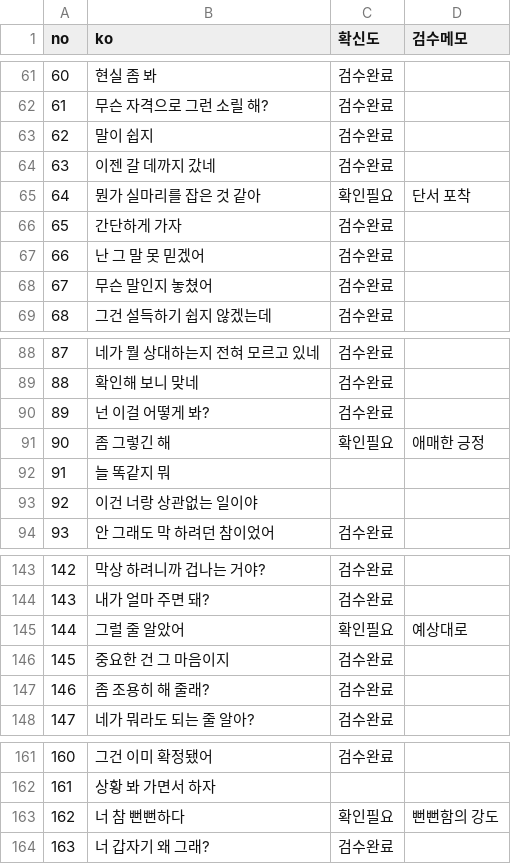
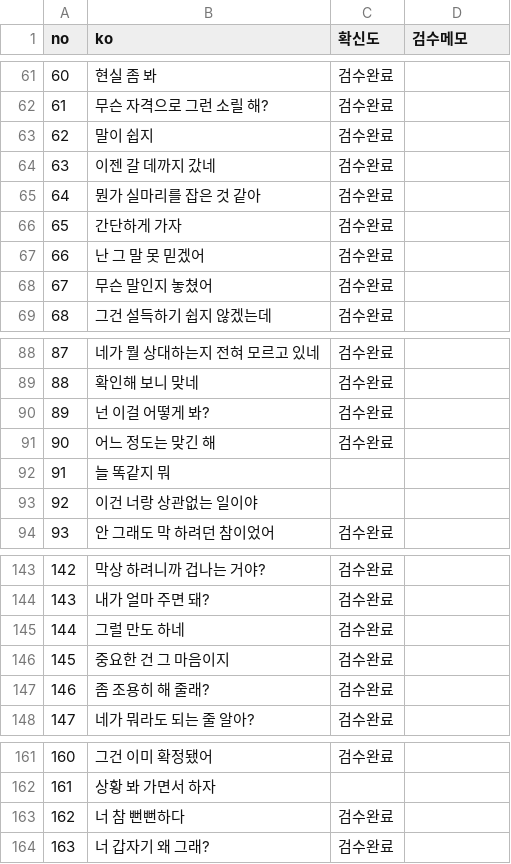
Before and after one commit to JohannesPark-1789/daily-english, a TSV file: data/translations.tsv, drawn as a sheet; only a part is shown, gaps mark what is left out.

```diff
--- a/data/translations.tsv
+++ b/data/translations.tsv
@@ -64,3 +64,3 @@
 63	이젠 갈 데까지 갔네	검수완료	
-64	뭔가 실마리를 잡은 것 같아	확인필요	단서 포착
+64	뭔가 실마리를 잡은 것 같아	검수완료	
 65	간단하게 가자	검수완료	
@@ -90,3 +90,3 @@
 89	넌 이걸 어떻게 봐?	검수완료	
-90	좀 그렇긴 해	확인필요	애매한 긍정
+90	어느 정도는 맞긴 해	검수완료	
 91	늘 똑같지 뭐		
@@ -144,3 +144,3 @@
 143	내가 얼마 주면 돼?	검수완료	
-144	그럴 줄 알았어	확인필요	예상대로
+144	그럴 만도 하네	검수완료	
 145	중요한 건 그 마음이지	검수완료	
@@ -162,3 +162,3 @@
 161	상황 봐 가면서 하자		
-162	너 참 뻔뻔하다	확인필요	뻔뻔함의 강도
+162	너 참 뻔뻔하다	검수완료	
 163	너 갑자기 왜 그래?	검수완료	
```
Also changed, not shown: 5 other files.
